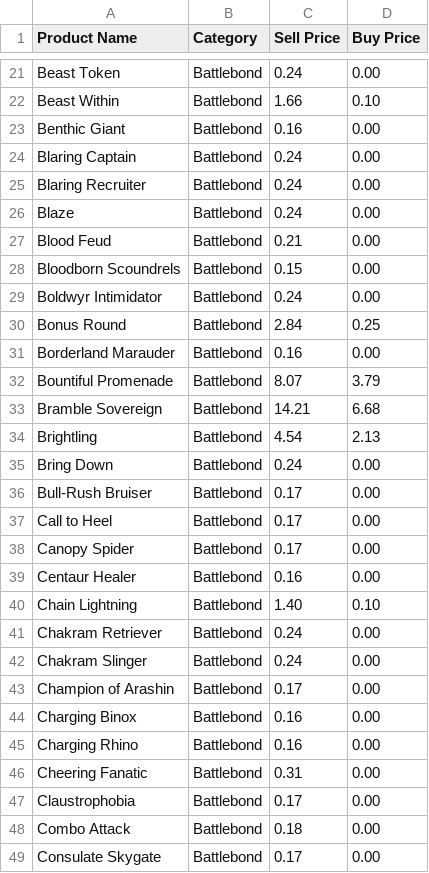
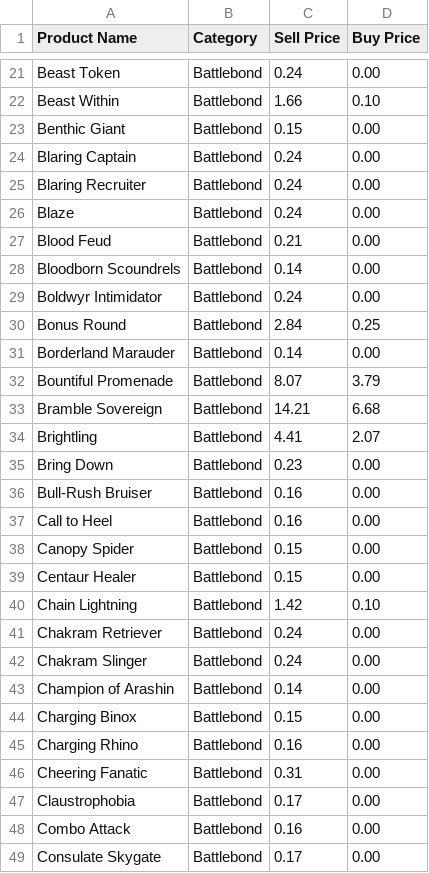
Before and after one commit to kjrohr/tcgscrape, a CSV file: output/battlebond.csv, drawn as a sheet; only a part is shown, gaps mark what is left out; the diff covers the shown part only; the diff names each change by its address in the sheet, - before the commit and + after, or states it on an @@ line.

```diff
--- a/output/battlebond.csv
+++ b/output/battlebond.csv
-C23 (Sell Price): 0.16
+C23 (Sell Price): 0.15
-C28 (Sell Price): 0.15
+C28 (Sell Price): 0.14
-C31 (Sell Price): 0.16
+C31 (Sell Price): 0.14
-C34 (Sell Price): 4.54
+C34 (Sell Price): 4.41
-D34 (Buy Price): 2.13
+D34 (Buy Price): 2.07
-C35 (Sell Price): 0.24
+C35 (Sell Price): 0.23
-C36:C37 (Sell Price): 0.17
+C36:C37 (Sell Price): 0.16
-C38 (Sell Price): 0.17
+C38 (Sell Price): 0.15
-C39 (Sell Price): 0.16
+C39 (Sell Price): 0.15
-C40 (Sell Price): 1.40
+C40 (Sell Price): 1.42
-C43 (Sell Price): 0.17
+C43 (Sell Price): 0.14
-C44 (Sell Price): 0.16
+C44 (Sell Price): 0.15
-C48 (Sell Price): 0.18
+C48 (Sell Price): 0.16
```
Also changed, not shown: 78 edited cells elsewhere in this file, output/amonkhet.csv, output/commander2017.csv, 44 other files.
